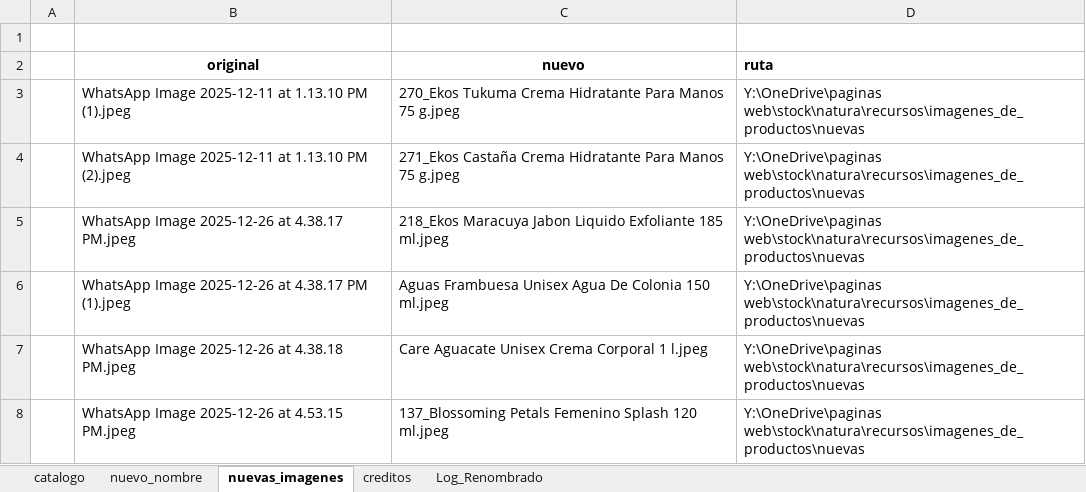
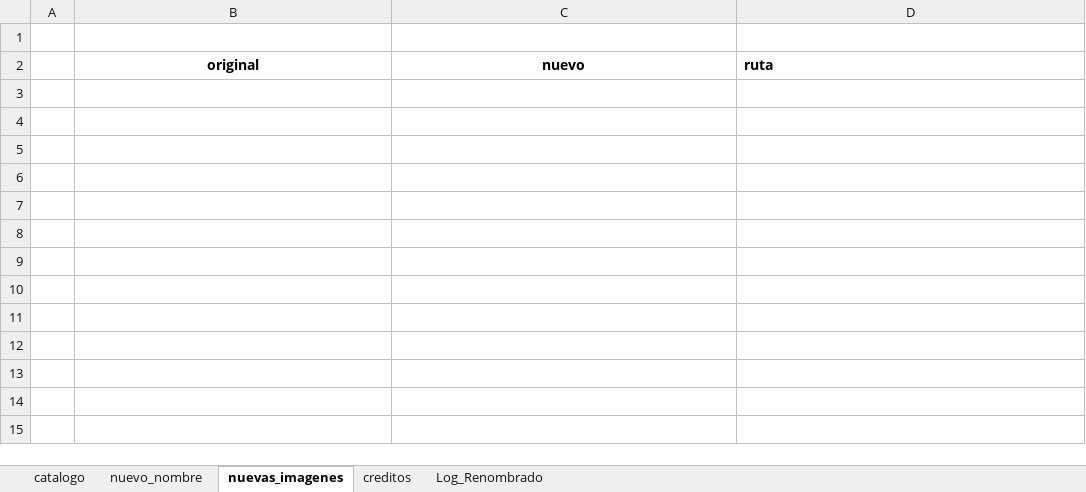
Before and after one commit to gruemp/natura, an Excel workbook: recursos/inventario trabajar este.xlsx, sheet nuevas_imagenes, drawn as a sheet; values as stored, in another font and other column widths than the file's, no borders; the diff names each change by its address in the sheet, - before the commit and + after, or states it on an @@ line.

```diff
--- a/recursos/inventario trabajar este.xlsx (sheet nuevas_imagenes)
+++ b/recursos/inventario trabajar este.xlsx (sheet nuevas_imagenes)
-row 3:  | WhatsApp Image 2025-12-11 at 1.13.10 PM (1).jpeg | 270_Ekos Tukuma Crema Hidratante Para Manos 75 g.jpeg | Y:\OneDrive\paginas web\stock\natura\recursos\imagenes_de_productos\nuevas
-row 4:  | WhatsApp Image 2025-12-11 at 1.13.10 PM (2).jpeg | 271_Ekos Castaña Crema Hidratante Para Manos 75 g.jpeg | Y:\OneDrive\paginas web\stock\natura\recursos\imagenes_de_productos\nuevas
-row 5:  | WhatsApp Image 2025-12-26 at 4.38.17 PM.jpeg | 218_Ekos Maracuya Jabon Liquido Exfoliante 185 ml.jpeg | Y:\OneDrive\paginas web\stock\natura\recursos\imagenes_de_productos\nuevas
-row 6:  | WhatsApp Image 2025-12-26 at 4.38.17 PM (1).jpeg | Aguas Frambuesa Unisex Agua De Colonia 150 ml.jpeg | Y:\OneDrive\paginas web\stock\natura\recursos\imagenes_de_productos\nuevas
-row 7:  | WhatsApp Image 2025-12-26 at 4.38.18 PM.jpeg | Care Aguacate Unisex Crema Corporal 1 l.jpeg | Y:\OneDrive\paginas web\stock\natura\recursos\imagenes_de_productos\nuevas
-row 8:  | WhatsApp Image 2025-12-26 at 4.53.15 PM.jpeg | 137_Blossoming Petals Femenino Splash 120 ml.jpeg | Y:\OneDrive\paginas web\stock\natura\recursos\imagenes_de_productos\nuevas
```
Also changed, not shown: sheet catalogo, 9 other files.
